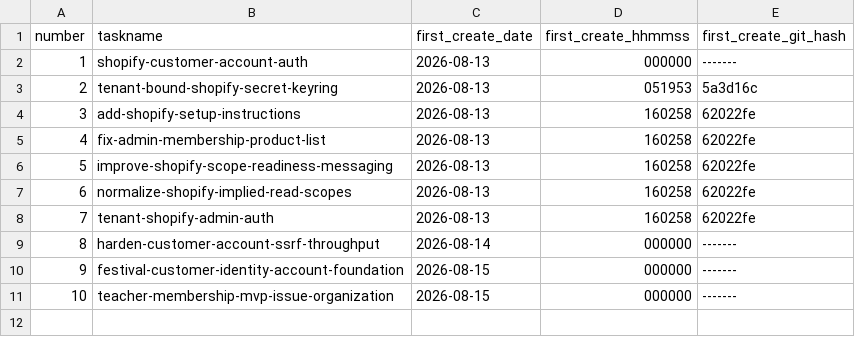
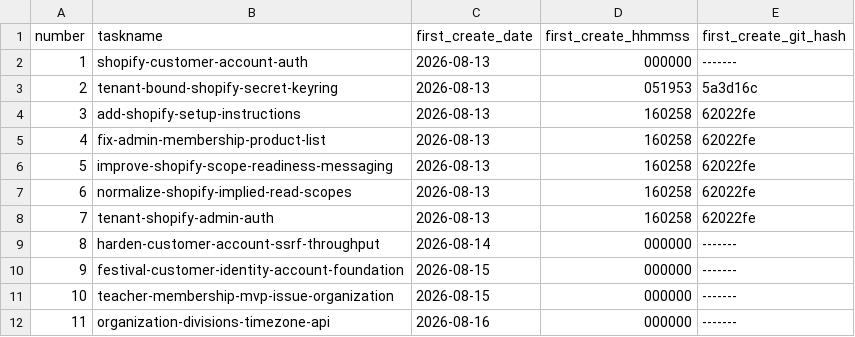
Before and after one commit to pafenorthwest/Festival, a CSV file: goals/task-manifest.csv, drawn as a sheet.

Commit message:
Add organization division and timezone API

```diff
--- a/goals/task-manifest.csv
+++ b/goals/task-manifest.csv
@@ -11 +11,2 @@ number,taskname,first_create_date,first_create_hhmmss,first_create_git_hash
 10,teacher-membership-mvp-issue-organization,2026-08-15,000000,-------
+11,organization-divisions-timezone-api,2026-08-16,000000,-------
```
Also changed, not shown: 15 other files.
